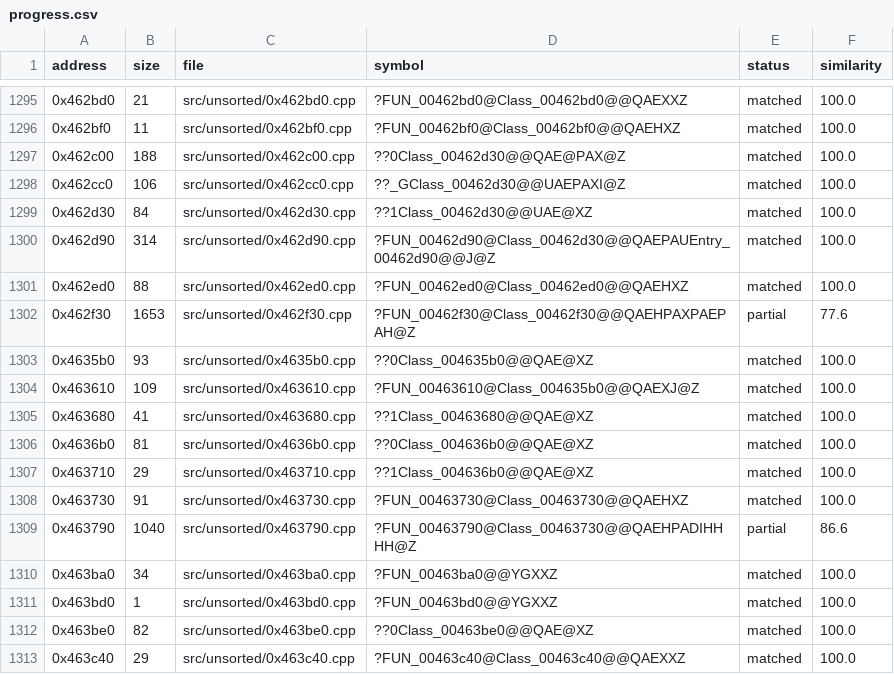
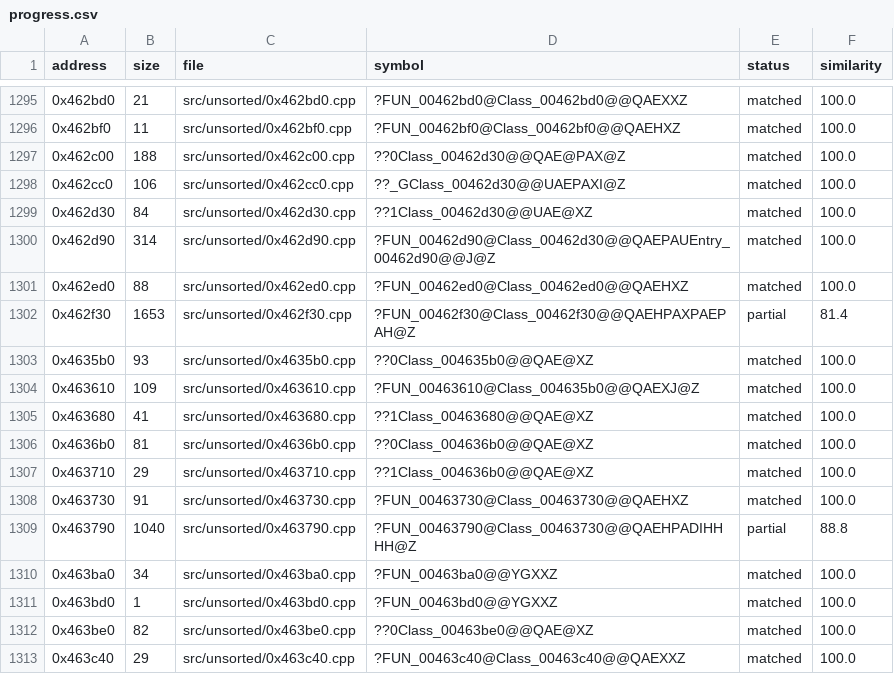
Before and after one commit to CubeB/byte-tactics, a CSV file: data/progress.csv, drawn as a sheet; only a part is shown, gaps mark what is left out.

```diff
--- a/data/progress.csv
+++ b/data/progress.csv
@@ -1301,3 +1301,3 @@ address,size,file,symbol,status,similarity
 0x462ed0,88,src/unsorted/0x462ed0.cpp,?FUN_00462ed0@Class_00462ed0@@QAEHXZ,matched,100.0
-0x462f30,1653,src/unsorted/0x462f30.cpp,?FUN_00462f30@Class_00462f30@@QAEHPAXPAEPAH@Z,partial,77.6
+0x462f30,1653,src/unsorted/0x462f30.cpp,?FUN_00462f30@Class_00462f30@@QAEHPAXPAEPAH@Z,partial,81.4
 0x4635b0,93,src/unsorted/0x4635b0.cpp,??0Class_004635b0@@QAE@XZ,matched,100.0
@@ -1308,3 +1308,3 @@ address,size,file,symbol,status,similarity
 0x463730,91,src/unsorted/0x463730.cpp,?FUN_00463730@Class_00463730@@QAEHXZ,matched,100.0
-0x463790,1040,src/unsorted/0x463790.cpp,?FUN_00463790@Class_00463730@@QAEHPADIHHHH@Z,partial,86.6
+0x463790,1040,src/unsorted/0x463790.cpp,?FUN_00463790@Class_00463730@@QAEHPADIHHHH@Z,partial,88.8
 0x463ba0,34,src/unsorted/0x463ba0.cpp,?FUN_00463ba0@@YGXXZ,matched,100.0
```
Also changed, not shown: data/attempts.csv, data/batches.csv, 1 other file.
